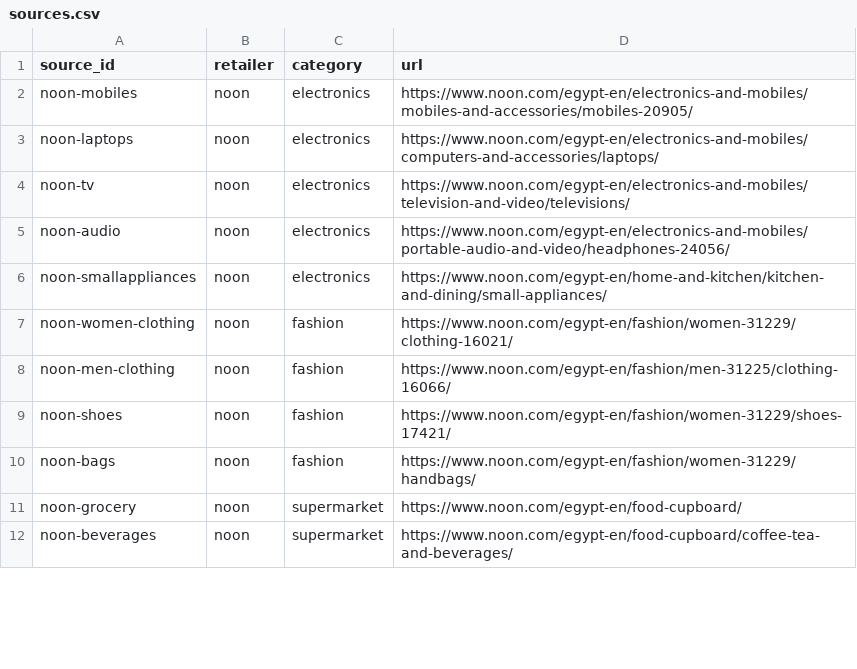
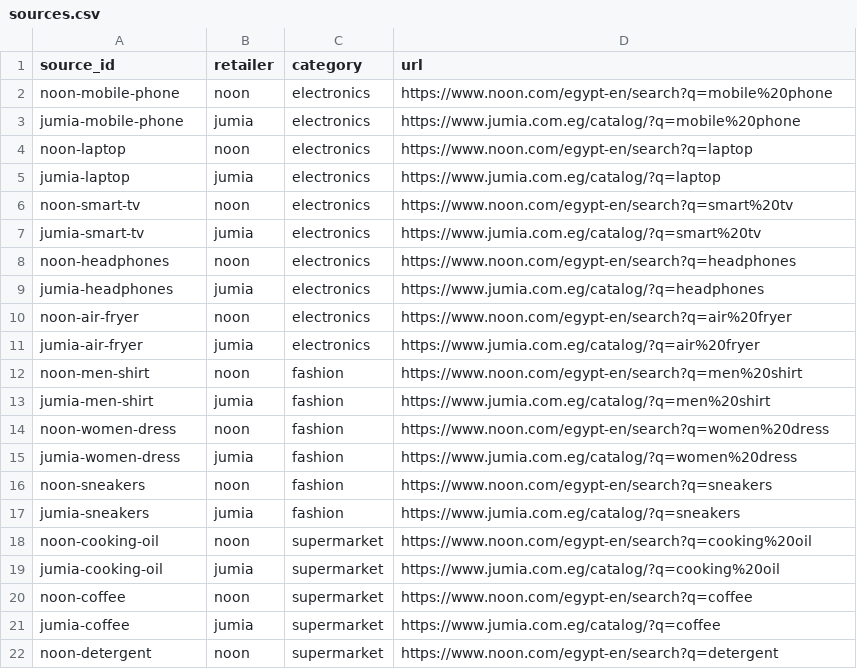
Before and after one commit to androgeorge58-bit/deal-finder-prices, a CSV file: tracker/sources.csv, drawn as a sheet; only a part is shown; the diff covers the shown part only.

```diff
--- a/tracker/sources.csv
+++ b/tracker/sources.csv
@@ -1,12 +1,22 @@
 source_id,retailer,category,url
-noon-mobiles,noon,electronics,https://www.noon.com/egypt-en/electronics-and-mobiles/mobiles-and-accessories/mobiles-20905/
-noon-laptops,noon,electronics,https://www.noon.com/egypt-en/electronics-and-mobiles/computers-and-accessories/laptops/
-noon-tv,noon,electronics,https://www.noon.com/egypt-en/electronics-and-mobiles/television-and-video/televisions/
-noon-audio,noon,electronics,https://www.noon.com/egypt-en/electronics-and-mobiles/portable-audio-and-video/headphones-24056/
-noon-smallappliances,noon,electronics,https://www.noon.com/egypt-en/home-and-kitchen/kitchen-and-dining/small-appliances/
-noon-women-clothing,noon,fashion,https://www.noon.com/egypt-en/fashion/women-31229/clothing-16021/
-noon-men-clothing,noon,fashion,https://www.noon.com/egypt-en/fashion/men-31225/clothing-16066/
-noon-shoes,noon,fashion,https://www.noon.com/egypt-en/fashion/women-31229/shoes-17421/
-noon-bags,noon,fashion,https://www.noon.com/egypt-en/fashion/women-31229/handbags/
-noon-grocery,noon,supermarket,https://www.noon.com/egypt-en/food-cupboard/
-noon-beverages,noon,supermarket,https://www.noon.com/egypt-en/food-cupboard/coffee-tea-and-beverages/
+noon-mobile-phone,noon,electronics,https://www.noon.com/egypt-en/search?q=mobile%20phone
+jumia-mobile-phone,jumia,electronics,https://www.jumia.com.eg/catalog/?q=mobile%20phone
+noon-laptop,noon,electronics,https://www.noon.com/egypt-en/search?q=laptop
+jumia-laptop,jumia,electronics,https://www.jumia.com.eg/catalog/?q=laptop
+noon-smart-tv,noon,electronics,https://www.noon.com/egypt-en/search?q=smart%20tv
+jumia-smart-tv,jumia,electronics,https://www.jumia.com.eg/catalog/?q=smart%20tv
+noon-headphones,noon,electronics,https://www.noon.com/egypt-en/search?q=headphones
+jumia-headphones,jumia,electronics,https://www.jumia.com.eg/catalog/?q=headphones
+noon-air-fryer,noon,electronics,https://www.noon.com/egypt-en/search?q=air%20fryer
+jumia-air-fryer,jumia,electronics,https://www.jumia.com.eg/catalog/?q=air%20fryer
+noon-men-shirt,noon,fashion,https://www.noon.com/egypt-en/search?q=men%20shirt
+jumia-men-shirt,jumia,fashion,https://www.jumia.com.eg/catalog/?q=men%20shirt
+noon-women-dress,noon,fashion,https://www.noon.com/egypt-en/search?q=women%20dress
+jumia-women-dress,jumia,fashion,https://www.jumia.com.eg/catalog/?q=women%20dress
+noon-sneakers,noon,fashion,https://www.noon.com/egypt-en/search?q=sneakers
+jumia-sneakers,jumia,fashion,https://www.jumia.com.eg/catalog/?q=sneakers
+noon-cooking-oil,noon,supermarket,https://www.noon.com/egypt-en/search?q=cooking%20oil
+jumia-cooking-oil,jumia,supermarket,https://www.jumia.com.eg/catalog/?q=cooking%20oil
+noon-coffee,noon,supermarket,https://www.noon.com/egypt-en/search?q=coffee
+jumia-coffee,jumia,supermarket,https://www.jumia.com.eg/catalog/?q=coffee
+noon-detergent,noon,supermarket,https://www.noon.com/egypt-en/search?q=detergent
```
Also changed, not shown: 5 added rows, 13 removed rows and 12 edited cells elsewhere in this file, 2 other files.
